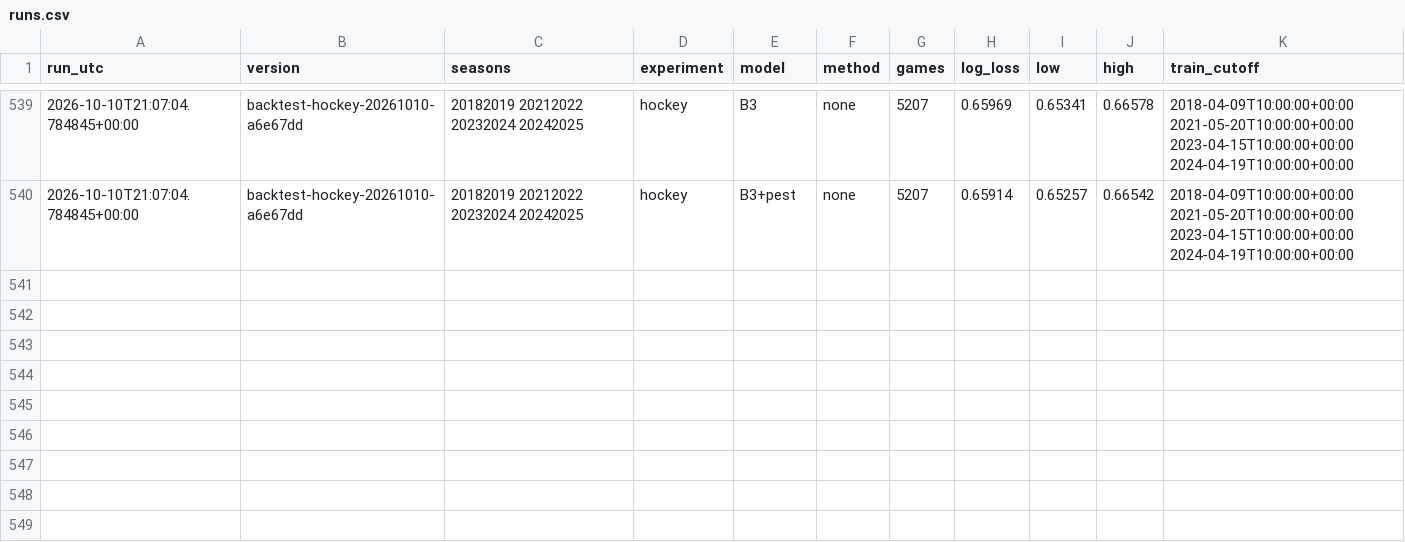
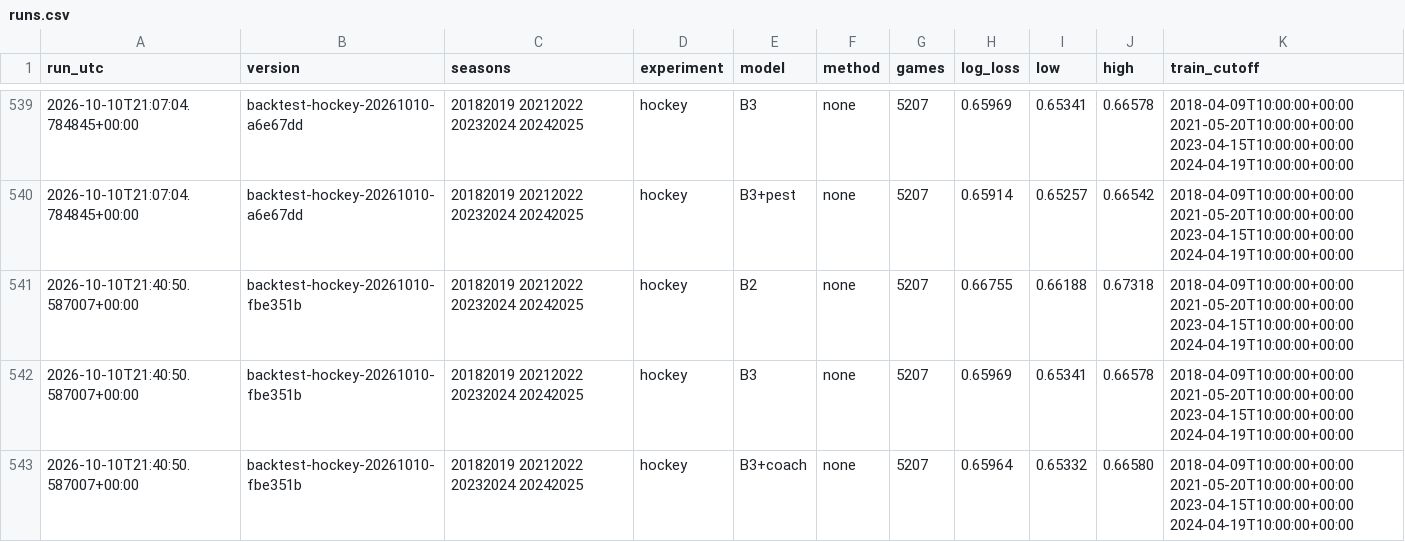
Before and after one commit to HeikkiMatias/nhl-edge, a CSV file: reports/backtest/runs.csv, drawn as a sheet; only a part is shown, gaps mark what is left out; the diff names each change by its address in the sheet, - before the commit and + after, or states it on an @@ line.

```diff
--- a/reports/backtest/runs.csv
+++ b/reports/backtest/runs.csv
+row 541: 2026-10-10T21:40:50.587007+00:00 | backtest-hockey-20261010-fbe351b | 20182019 20212022 20232024 20242025 | hockey | B2 | none | 5207 | 0.66755 | 0.66188 | 0.67318 | 2018-04-09T10:00:00+00:00 2021-05-20T10:00:00+00:00 2023-04-15T10:00:00+00:00 2024-04-19T10:00:00+00:00
+row 542: 2026-10-10T21:40:50.587007+00:00 | backtest-hockey-20261010-fbe351b | 20182019 20212022 20232024 20242025 | hockey | B3 | none | 5207 | 0.65969 | 0.65341 | 0.66578 | 2018-04-09T10:00:00+00:00 2021-05-20T10:00:00+00:00 2023-04-15T10:00:00+00:00 2024-04-19T10:00:00+00:00
+row 543: 2026-10-10T21:40:50.587007+00:00 | backtest-hockey-20261010-fbe351b | 20182019 20212022 20232024 20242025 | hockey | B3+coach | none | 5207 | 0.65964 | 0.65332 | 0.66580 | 2018-04-09T10:00:00+00:00 2021-05-20T10:00:00+00:00 2023-04-15T10:00:00+00:00 2024-04-19T10:00:00+00:00
```
Also changed, not shown: 2 other files.
